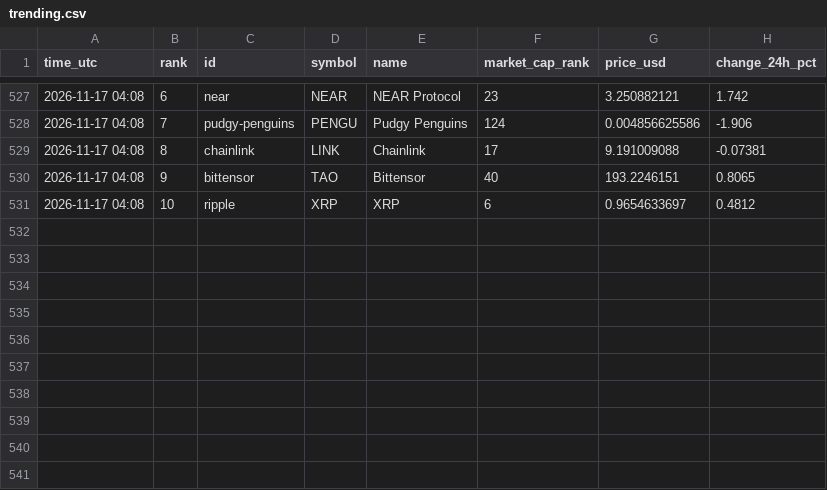
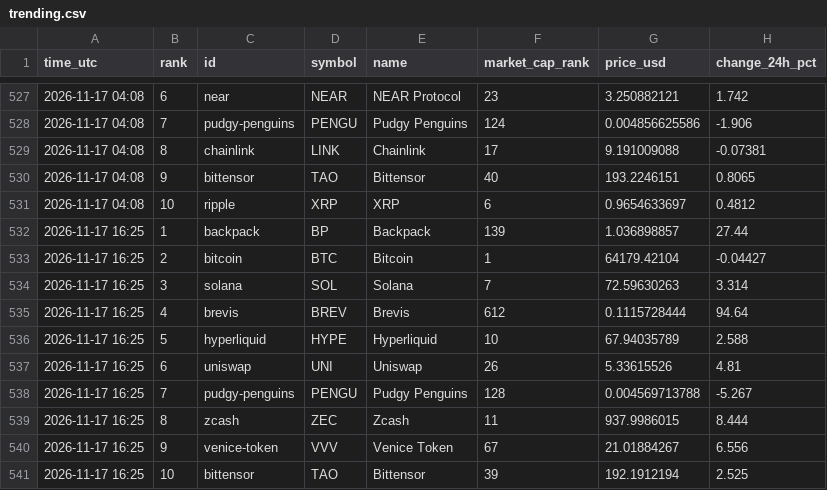
Before and after one commit to FlameSovereign/Cryptocurrency, a CSV file: data/trending.csv, drawn as a sheet; only a part is shown, gaps mark what is left out; the diff names each change by its address in the sheet, - before the commit and + after, or states it on an @@ line.

```diff
--- a/data/trending.csv
+++ b/data/trending.csv
+row 532: 2026-11-17 16:25 | 1 | backpack | BP | Backpack | 139 | 1.036898857 | 27.44
+row 533: 2026-11-17 16:25 | 2 | bitcoin | BTC | Bitcoin | 1 | 64179.42104 | -0.04427
+row 534: 2026-11-17 16:25 | 3 | solana | SOL | Solana | 7 | 72.59630263 | 3.314
+row 535: 2026-11-17 16:25 | 4 | brevis | BREV | Brevis | 612 | 0.1115728444 | 94.64
+row 536: 2026-11-17 16:25 | 5 | hyperliquid | HYPE | Hyperliquid | 10 | 67.94035789 | 2.588
+row 537: 2026-11-17 16:25 | 6 | uniswap | UNI | Uniswap | 26 | 5.33615526 | 4.81
+row 538: 2026-11-17 16:25 | 7 | pudgy-penguins | PENGU | Pudgy Penguins | 128 | 0.004569713788 | -5.267
+row 539: 2026-11-17 16:25 | 8 | zcash | ZEC | Zcash | 11 | 937.9986015 | 8.444
+row 540: 2026-11-17 16:25 | 9 | venice-token | VVV | Venice Token | 67 | 21.01884267 | 6.556
+row 541: 2026-11-17 16:25 | 10 | bittensor | TAO | Bittensor | 39 | 192.1912194 | 2.525
```
Also changed, not shown: data/gate_movers.csv, data/stock_tokens.csv.
